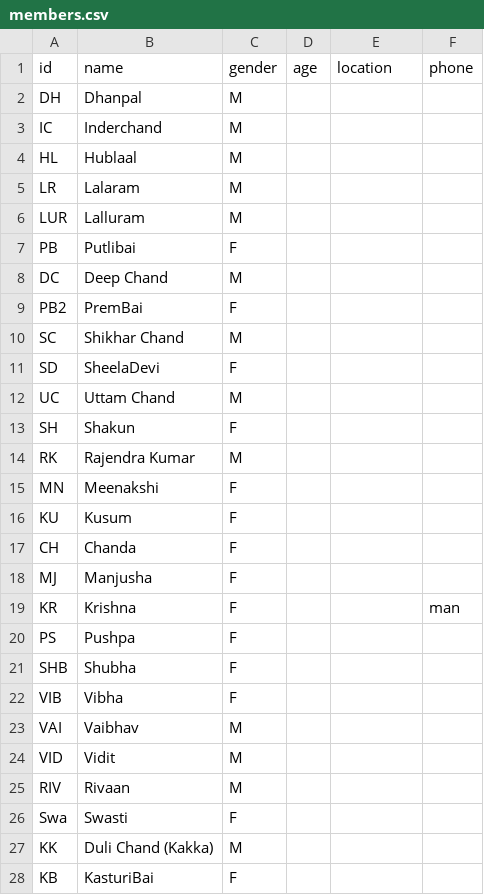
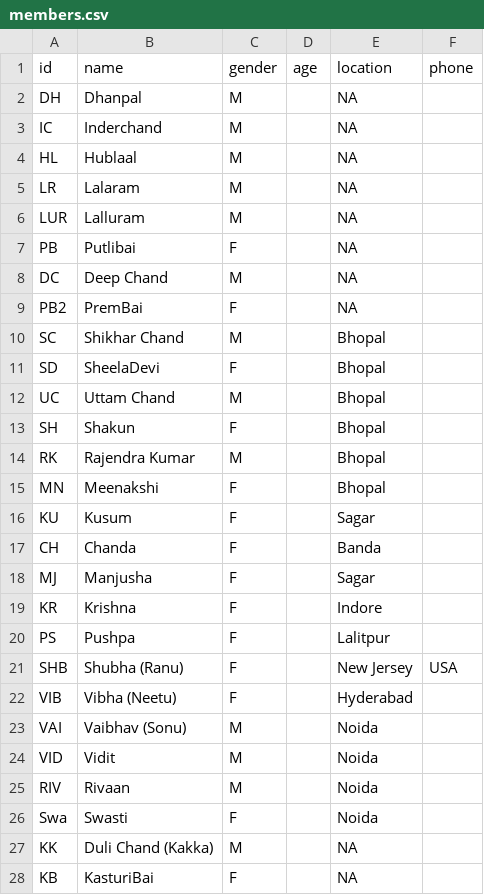
Before and after one commit to vaibhavjn1/family-tree, a CSV file: members.csv, drawn as a sheet; only a part is shown; the diff covers the shown part only.

Commit message:
Update members.csv

```diff
--- a/members.csv
+++ b/members.csv
@@ -1,28 +1,28 @@
 id,name,gender,age,location,phone
-DH,Dhanpal,M,,,
-IC,Inderchand,M,,,
-HL,Hublaal,M,,,
-LR,Lalaram,M,,,
-LUR,Lalluram,M,,,
-PB,Putlibai,F,,,
-DC,Deep Chand,M,,,
-PB2,PremBai,F,,,
-SC,Shikhar Chand,M,,,
-SD,SheelaDevi,F,,,
-UC,Uttam Chand,M,,,
-SH,Shakun,F,,,
-RK,Rajendra Kumar,M,,,
-MN,Meenakshi,F,,,
-KU,Kusum,F,,,
-CH,Chanda,F,,,
-MJ,Manjusha,F,,,
-KR,Krishna,F,,,man
-PS,Pushpa,F,,,
-SHB,Shubha,F,,,
-VIB,Vibha,F,,,
-VAI,Vaibhav,M,,,
-VID,Vidit,M,,,
-RIV,Rivaan,M,,,
-Swa,Swasti,F,,,
-KK,Duli Chand (Kakka),M,,,
-KB,KasturiBai,F,,,
+DH,Dhanpal,M,,NA,
+IC,Inderchand,M,,NA,
+HL,Hublaal,M,,NA,
+LR,Lalaram,M,,NA,
+LUR,Lalluram,M,,NA,
+PB,Putlibai,F,,NA,
+DC,Deep Chand,M,,NA,
+PB2,PremBai,F,,NA,
+SC,Shikhar Chand,M,,Bhopal,
+SD,SheelaDevi,F,,Bhopal,
+UC,Uttam Chand,M,,Bhopal,
+SH,Shakun,F,,Bhopal,
+RK,Rajendra Kumar,M,,Bhopal,
+MN,Meenakshi,F,,Bhopal,
+KU,Kusum,F,,Sagar,
+CH,Chanda,F,,Banda,
+MJ,Manjusha,F,,Sagar,
+KR,Krishna,F,,Indore,
+PS,Pushpa,F,,Lalitpur,
+SHB,Shubha (Ranu),F,,New Jersey,USA,
+VIB,Vibha (Neetu),F,,Hyderabad,
+VAI,Vaibhav (Sonu),M,,Noida,
+VID,Vidit,M,,Noida,
+RIV,Rivaan,M,,Noida,
+Swa,Swasti,F,,Noida,
+KK,Duli Chand (Kakka),M,,NA,
+KB,KasturiBai,F,,NA,
```
Also changed, not shown: 8 added rows and 10 edited cells elsewhere in this file.
